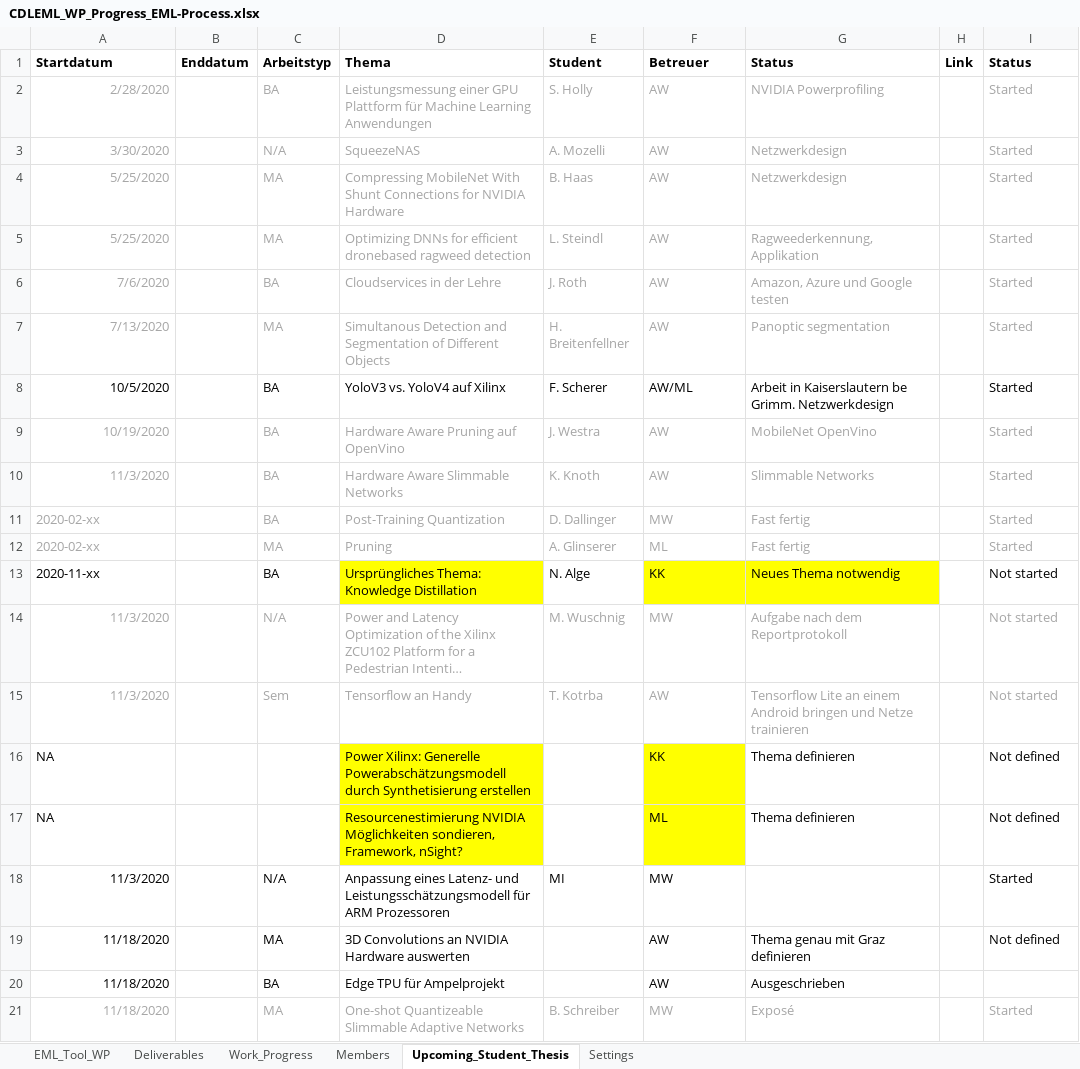
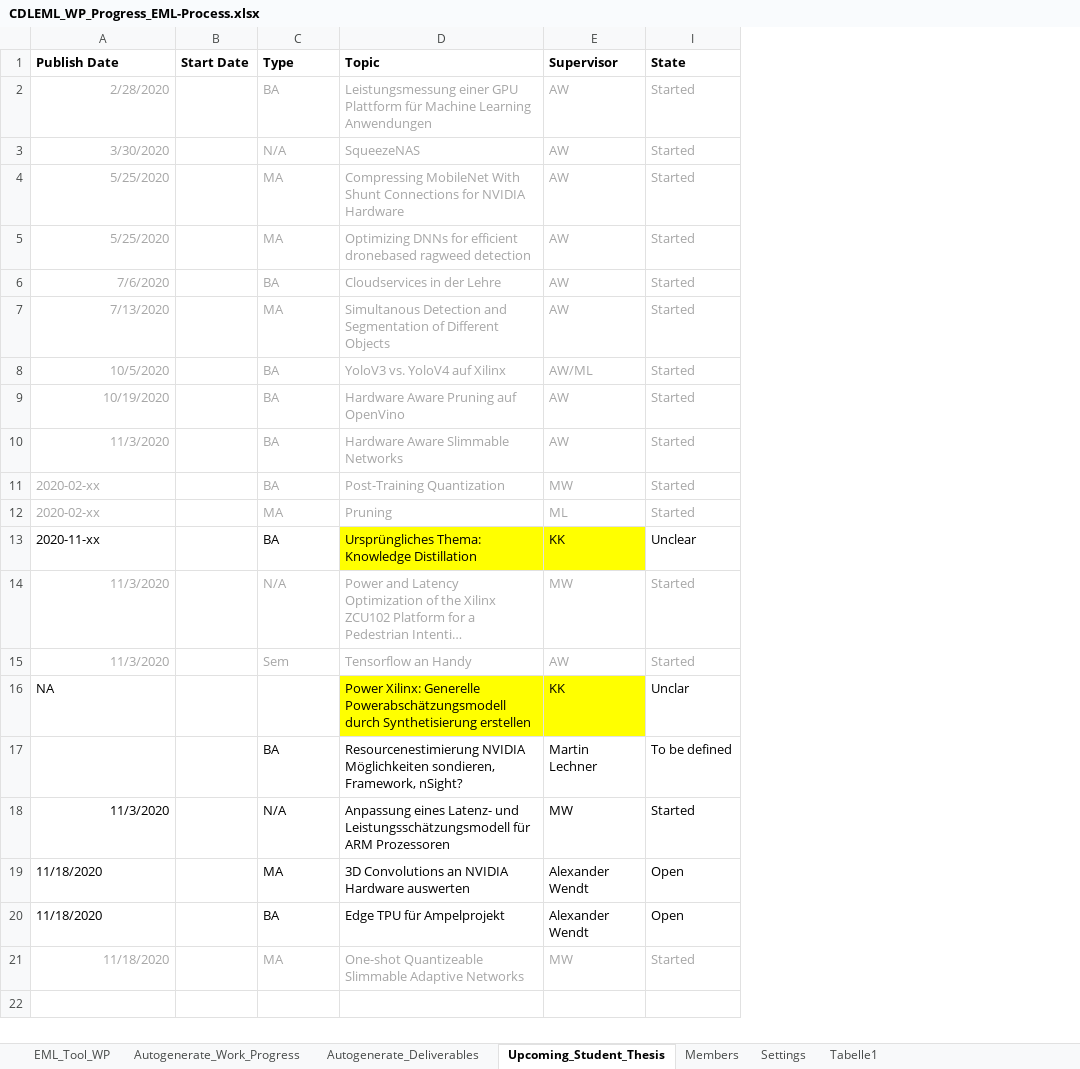
Before and after one commit to embedded-machine-learning/webpage, an Excel workbook: _data/CDLEML_WP_Progress_EML-Process.xlsx, sheet Upcoming_Student_Thesis, drawn as a sheet; long unchanged cells end in …; values as stored, in another font and other column widths than the file's, no borders; charts and pictures not drawn; removed rows and columns are numbered as before the commit, all else as after; the diff names each change by its address in the sheet, - before the commit and + after, or states it on an @@ line.

```diff
--- a/_data/CDLEML_WP_Progress_EML-Process.xlsx (sheet Upcoming_Student_Thesis)
+++ b/_data/CDLEML_WP_Progress_EML-Process.xlsx (sheet Upcoming_Student_Thesis)
-sheet tab: Deliverables
+sheet tab: Autogenerate_Work_Progress
-sheet tab: Work_Progress
+sheet tab: Autogenerate_Deliverables
+sheet tab: Tabelle1
@@ sheet tab order changed: EML_Tool_WP | Autogenerate_Work_Progress | Autogenerate_Deliverables | Upcoming_Student_Thesis | Members | Settings | Tabelle1 @@
-column B, empty
+column B, empty
-column E, rows 2-21: S. Holly | A. Mozelli | B. Haas | L. Steindl | J. Roth | H. Breitenfellner | F. Scherer | J. Westra | K. Knoth | D. Dallinger | A. Glinserer | N. Alge | M. Wuschnig | T. Kotrba |  |  | MI |  |  | B. Schreiber
@@ column G hidden, rows 2-21: NVIDIA Powerprofiling | Netzwerkdesign | Netzwerkdesign | Ragweederkennung, Applikation | Amazon, Azure und Google testen | Panoptic segmentation | Arbeit in Kaiserslautern be Grimm. Netzwerkdesign | MobileNet OpenVino | Slimmable Networks | Fast fertig | Fast fertig | Neues Thema notwendig | Aufgabe nach dem Reportprotokoll | Tensorflow Lite an einem Android bringen und Netze trainieren | Thema definieren | Thema definieren |  | Thema genau mit Graz definieren | Ausgeschrieben | Exposé @@
@@ column H hidden, empty @@
-row 1: Startdatum | Enddatum | Arbeitstyp | Thema | Student | Betreuer | Status | Link | Status
+row 1: Publish Date | Start Date | Type | Topic | Supervisor | State
-A8 text colour: black
+A8 text colour: #A6A6A6
-C8:D8 text colour: black
+C8:D8 text colour: #A6A6A6
-E8 text colour: black
+E8 text colour: #A6A6A6
-I8 text colour: black
+I8 text colour: #A6A6A6
-I13: Not started
+I13: Unclear
-I14:I15: Not started
+I14:I15: Started
-I16: Not defined
+I16: Unclar
-A17: NA
+A17: (empty)
-C17: (empty)
+C17: BA
-D17 fill: #FFFF00
+D17 fill: none
-E17: ML
+E17: Martin Lechner
-E17 fill: #FFFF00
+E17 fill: none
-I17: Not defined
+I17: To be defined
-A19:A20 alignment: right
+A19:A20 alignment: left
-E19:E20: AW
+E19:E20: Alexander Wendt
-I19: Not defined
+I19: Open
-I20: (empty)
+I20: Open
```
Also changed, not shown: sheet Autogenerate_Work_Progress, sheet Autogenerate_Deliverables, sheet EML_Tool_WP, sheet Settings, sheet Members, formulas that keep their value, hidden cells, charts or pictures, 3 other files.
